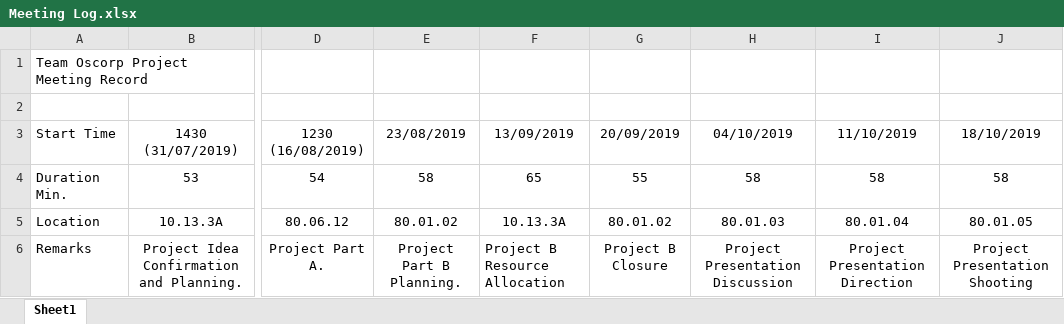
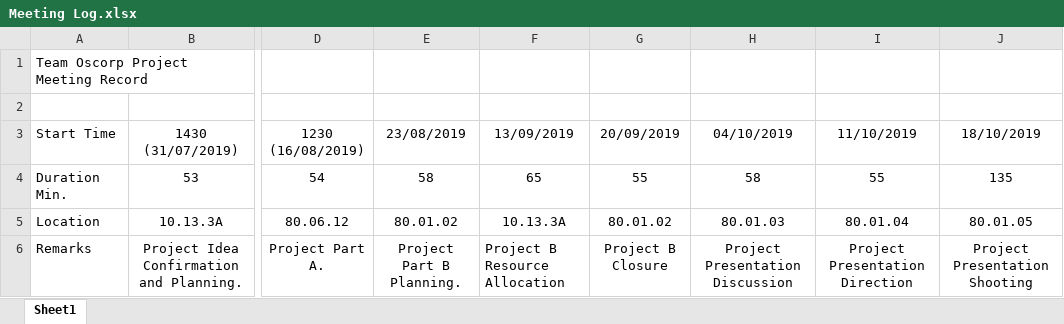
Before and after one commit to OscorpRMIT/TheGlider, an Excel workbook: Documentation and Resources/Formalities/Meeting Log.xlsx, sheet Sheet1, drawn as a sheet; only a part is shown, gaps mark what is left out; values as stored, in another font and other column widths than the file's, no borders; charts and pictures not drawn; the diff names each change by its address in the sheet, - before the commit and + after, or states it on an @@ line.

Commit message:
Add files via upload

```diff
--- a/Documentation and Resources/Formalities/Meeting Log.xlsx (sheet Sheet1)
+++ b/Documentation and Resources/Formalities/Meeting Log.xlsx (sheet Sheet1)
-I4 (11/10/2019): 58
+I4 (11/10/2019): 55
-J4 (18/10/2019): 58
+J4 (18/10/2019): 135
```
Also changed, not shown: charts or pictures.
